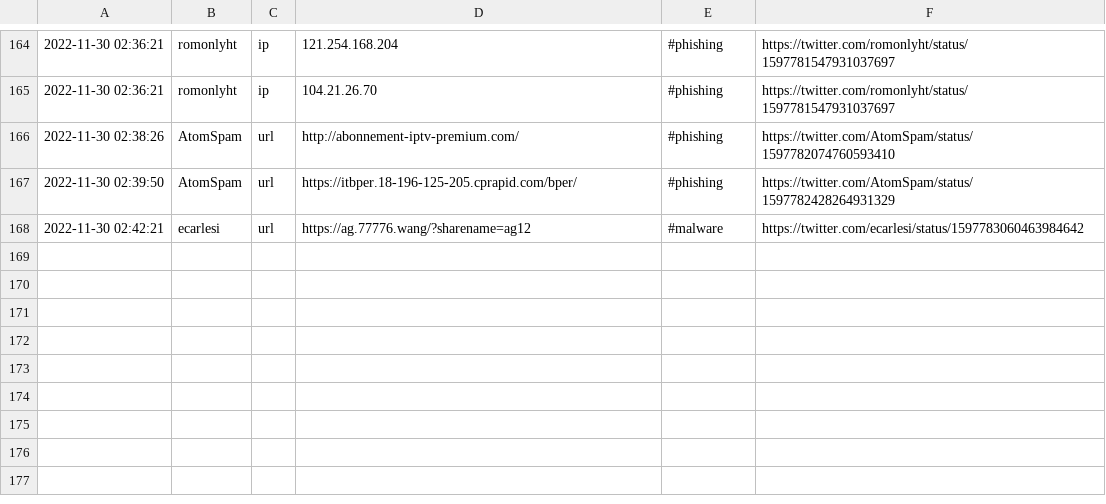
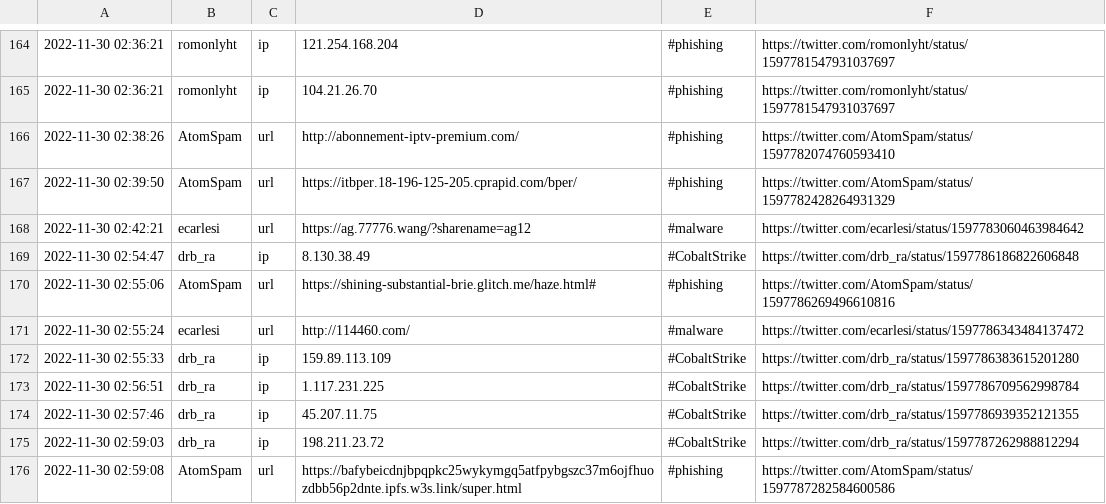
Before and after one commit to nankopeter/TweetFeed, a CSV file: today.csv, drawn as a sheet; only a part is shown, gaps mark what is left out; the diff names each change by its address in the sheet, - before the commit and + after, or states it on an @@ line.

```diff
--- a/today.csv
+++ b/today.csv
+row 169: 2022-11-30 02:54:47 | drb_ra | ip | 8.130.38.49 | #CobaltStrike | https://twitter.com/drb_ra/status/1597786186822606848
+row 170: 2022-11-30 02:55:06 | AtomSpam | url | https://shining-substantial-brie.glitch.me/haze.html# | #phishing | https://twitter.com/AtomSpam/status/1597786269496610816
+row 171: 2022-11-30 02:55:24 | ecarlesi | url | http://114460.com/ | #malware | https://twitter.com/ecarlesi/status/1597786343484137472
+row 172: 2022-11-30 02:55:33 | drb_ra | ip | 159.89.113.109 | #CobaltStrike | https://twitter.com/drb_ra/status/1597786383615201280
+row 173: 2022-11-30 02:56:51 | drb_ra | ip | 1.117.231.225 | #CobaltStrike | https://twitter.com/drb_ra/status/1597786709562998784
+row 174: 2022-11-30 02:57:46 | drb_ra | ip | 45.207.11.75 | #CobaltStrike | https://twitter.com/drb_ra/status/1597786939352121355
+row 175: 2022-11-30 02:59:03 | drb_ra | ip | 198.211.23.72 | #CobaltStrike | https://twitter.com/drb_ra/status/1597787262988812294
+row 176: 2022-11-30 02:59:08 | AtomSpam | url | https://bafybeicdnjbpqpkc25wykymgq5atfpybgszc37m6ojfhuozdbb56p2dnte.ipfs.w3s.link/super.html | #phishing | https://twitter.com/AtomSpam/status/1597787282584600586
```
Also changed, not shown: 202211/20221130.csv, 3 other files.
